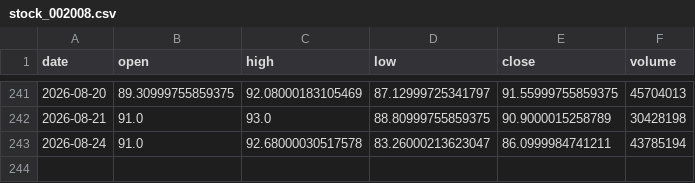
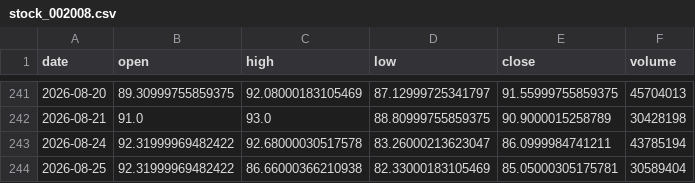
Before and after one commit to Luo923/stock-data-fetcher, a CSV file: data/stock_002008.csv, drawn as a sheet; only a part is shown, gaps mark what is left out.

```diff
--- a/data/stock_002008.csv
+++ b/data/stock_002008.csv
@@ -242,2 +242,3 @@ date,open,high,low,close,volume
 2026-08-21,91.0,93.0,88.80999755859375,90.9000015258789,30428198
-2026-08-24,91.0,92.68000030517578,83.26000213623047,86.0999984741211,43785194
+2026-08-24,92.31999969482422,92.68000030517578,83.26000213623047,86.0999984741211,43785194
+2026-08-25,92.31999969482422,86.66000366210938,82.33000183105469,85.05000305175781,30589404
```
Also changed, not shown: data/stock_002475.csv, data/stock_002738.csv, 37 other files.
